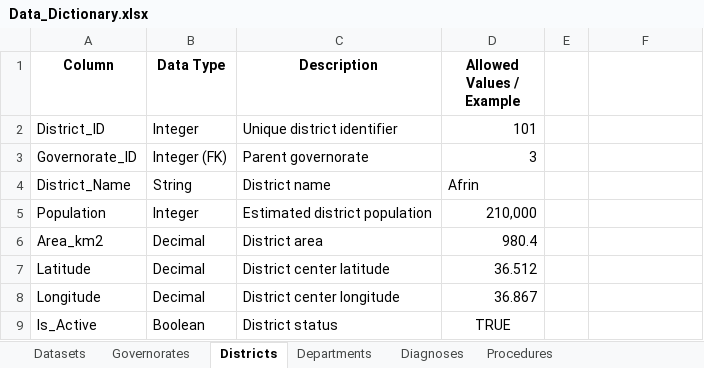
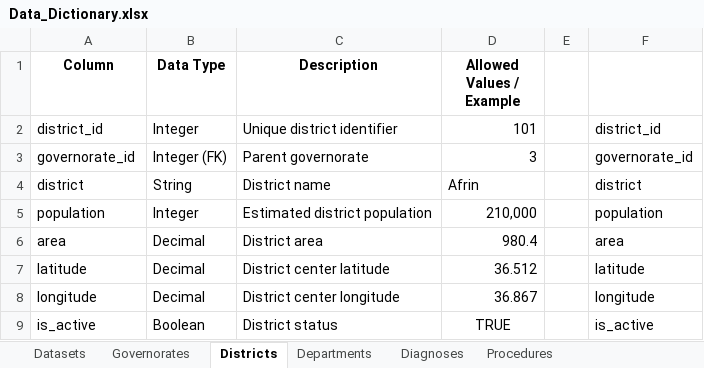
Before and after one commit to datalogbysamira/humanitarian-health-nutrition-analytics, an Excel workbook: data_dictionary/Data_Dictionary.xlsx, sheet Districts, drawn as a sheet; values as stored, in another font and other column widths than the file's, no borders; table styles not drawn; the diff names each change by its address in the sheet, - before the commit and + after, or states it on an @@ line.

```diff
--- a/data_dictionary/Data_Dictionary.xlsx (sheet Districts)
+++ b/data_dictionary/Data_Dictionary.xlsx (sheet Districts)
-A2 (Column): District_ID
+A2 (Column): district_id
-F2: (empty)
+F2: district_id
-A3 (Column): Governorate_ID
+A3 (Column): governorate_id
-F3: (empty)
+F3: governorate_id
-A4 (Column): District_Name
+A4 (Column): district
-F4: (empty)
+F4: district
-A5 (Column): Population
+A5 (Column): population
-F5: (empty)
+F5: population
-A6 (Column): Area_km2
+A6 (Column): area
-F6: (empty)
+F6: area
-A7 (Column): Latitude
+A7 (Column): latitude
-F7: (empty)
+F7: latitude
-A8 (Column): Longitude
+A8 (Column): longitude
-F8: (empty)
+F8: longitude
-A9 (Column): Is_Active
+A9 (Column): is_active
-F9: (empty)
+F9: is_active
```
Also changed, not shown: sheet Staff, sheet Clinic_Visits, sheet Complaints, sheet Patients, sheet Procedures, sheet Departments, 17 more sheets, other sheet tabs, 18 other files.
